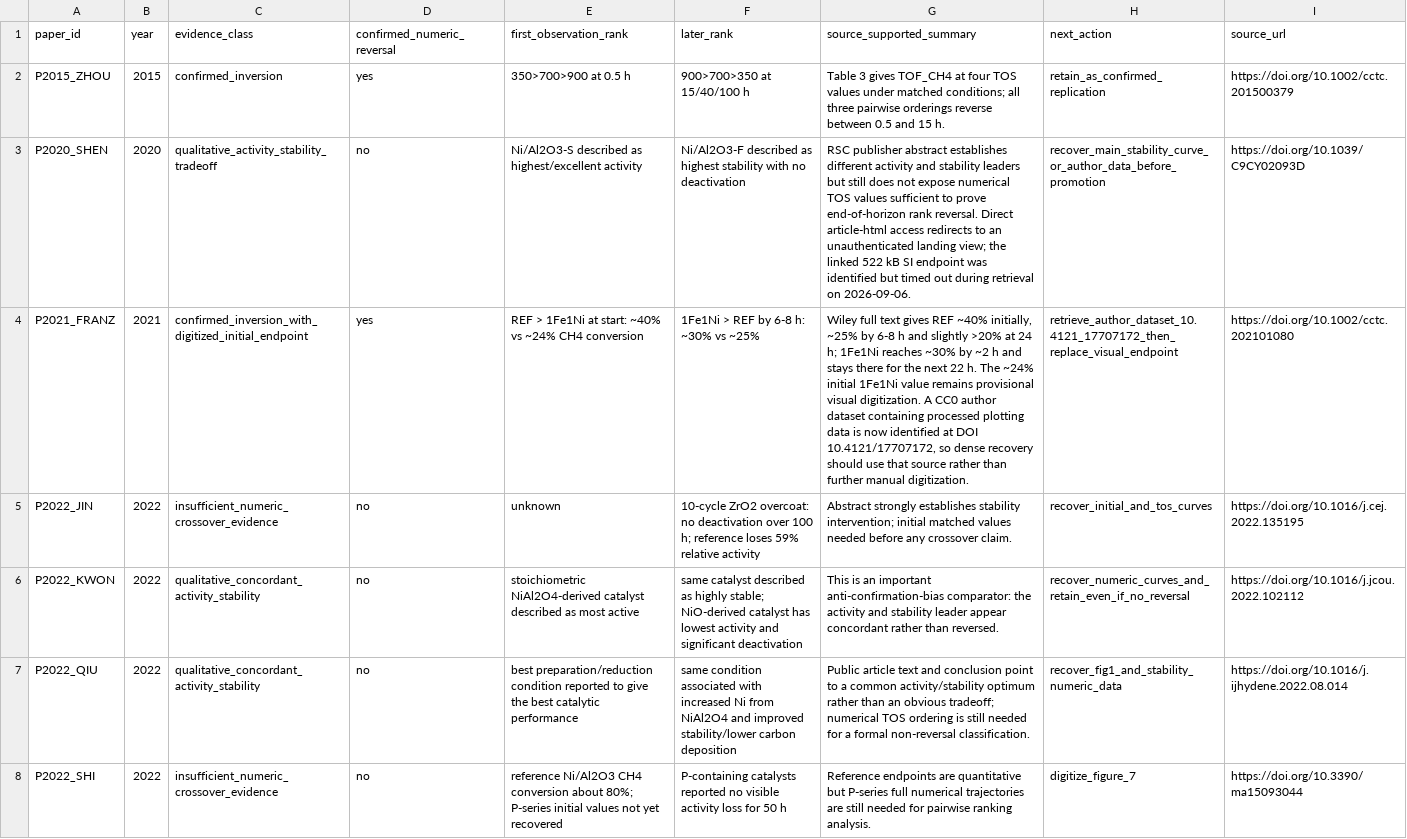
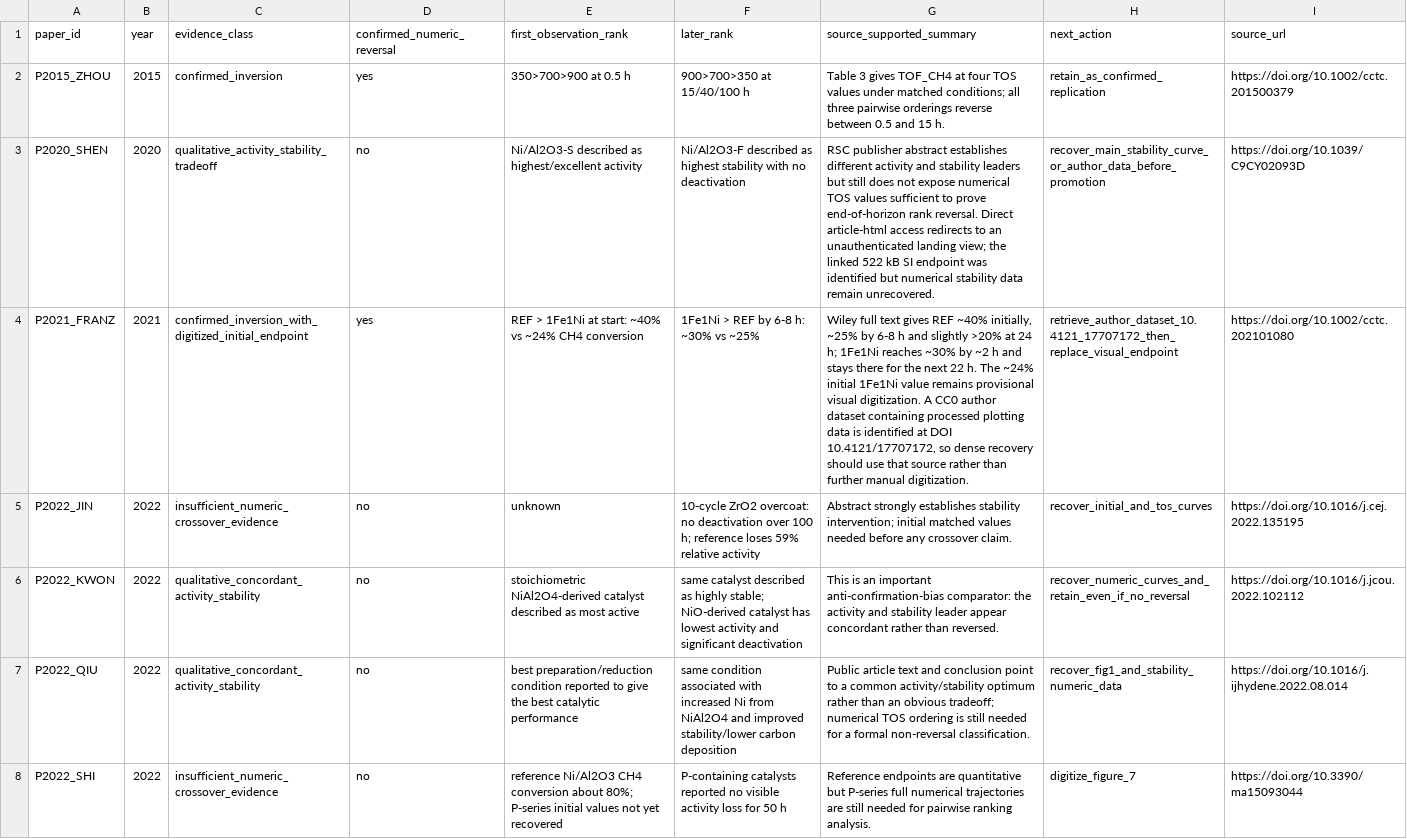
Before and after one commit to stloendays/Catalyst-Longevity-Benchmark, a CSV file: data/processed/crossover_audit_v0.1.csv, drawn as a sheet; only a part is shown; the diff covers the shown part only; the diff names each change by its address in the sheet, - before the commit and + after, or states it on an @@ line.

```diff
--- a/data/processed/crossover_audit_v0.1.csv
+++ b/data/processed/crossover_audit_v0.1.csv
-G3 (source_supported_summary): …identified but timed out during retrieval on 2026-09-06.
+G3 (source_supported_summary): …identified but numerical stability data remain unrecovered.
-G4 (source_supported_summary): …data is now identified at…
+G4 (source_supported_summary): …data is identified at…
```
Also changed, not shown: 5 edited cells elsewhere in this file.
